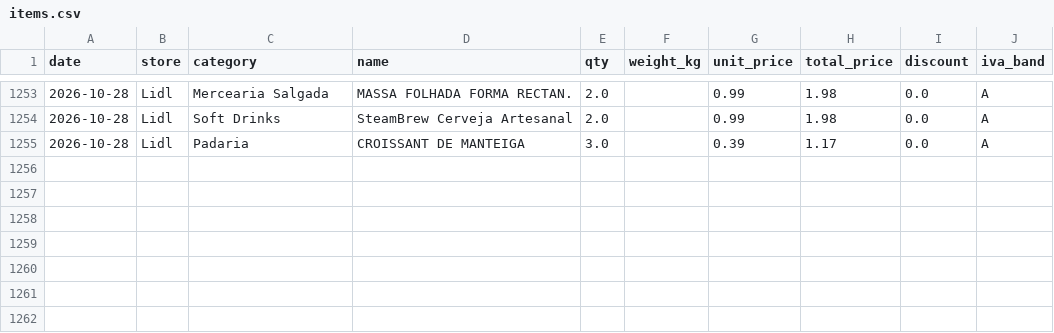
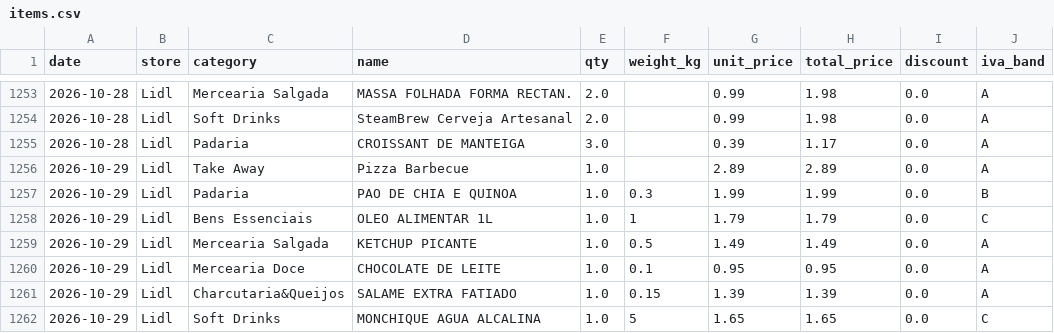
Before and after one commit to vopros21/grocery-planner, a CSV file: data/items.csv, drawn as a sheet; only a part is shown, gaps mark what is left out.

Commit message:
add receipt 250002288820261029807705_a01227

```diff
--- a/data/items.csv
+++ b/data/items.csv
@@ -1255 +1255,8 @@ date,store,category,name,qty,weight_kg,unit_price,total_price,discount,iva_band
 2026-10-28,Lidl,Padaria,CROISSANT DE MANTEIGA,3.0,,0.39,1.17,0.0,A
+2026-10-29,Lidl,Take Away,Pizza Barbecue,1.0,,2.89,2.89,0.0,A
+2026-10-29,Lidl,Padaria,PAO DE CHIA E QUINOA,1.0,0.3,1.99,1.99,0.0,B
+2026-10-29,Lidl,Bens Essenciais,OLEO ALIMENTAR 1L,1.0,1,1.79,1.79,0.0,C
+2026-10-29,Lidl,Mercearia Salgada,KETCHUP PICANTE,1.0,0.5,1.49,1.49,0.0,A
+2026-10-29,Lidl,Mercearia Doce,CHOCOLATE DE LEITE,1.0,0.1,0.95,0.95,0.0,A
+2026-10-29,Lidl,Charcutaria&Queijos,SALAME EXTRA FATIADO,1.0,0.15,1.39,1.39,0.0,A
+2026-10-29,Lidl,Soft Drinks,MONCHIQUE AGUA ALCALINA,1.0,5,1.65,1.65,0.0,C
```
